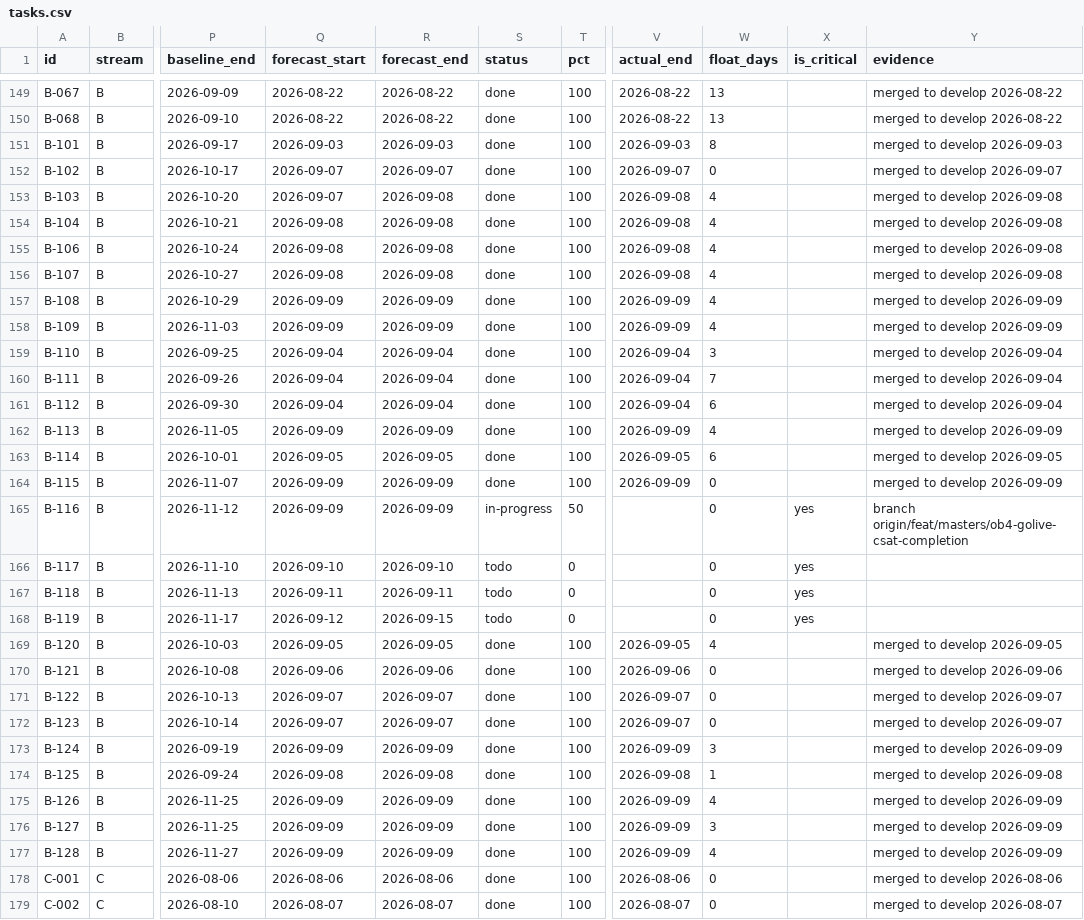
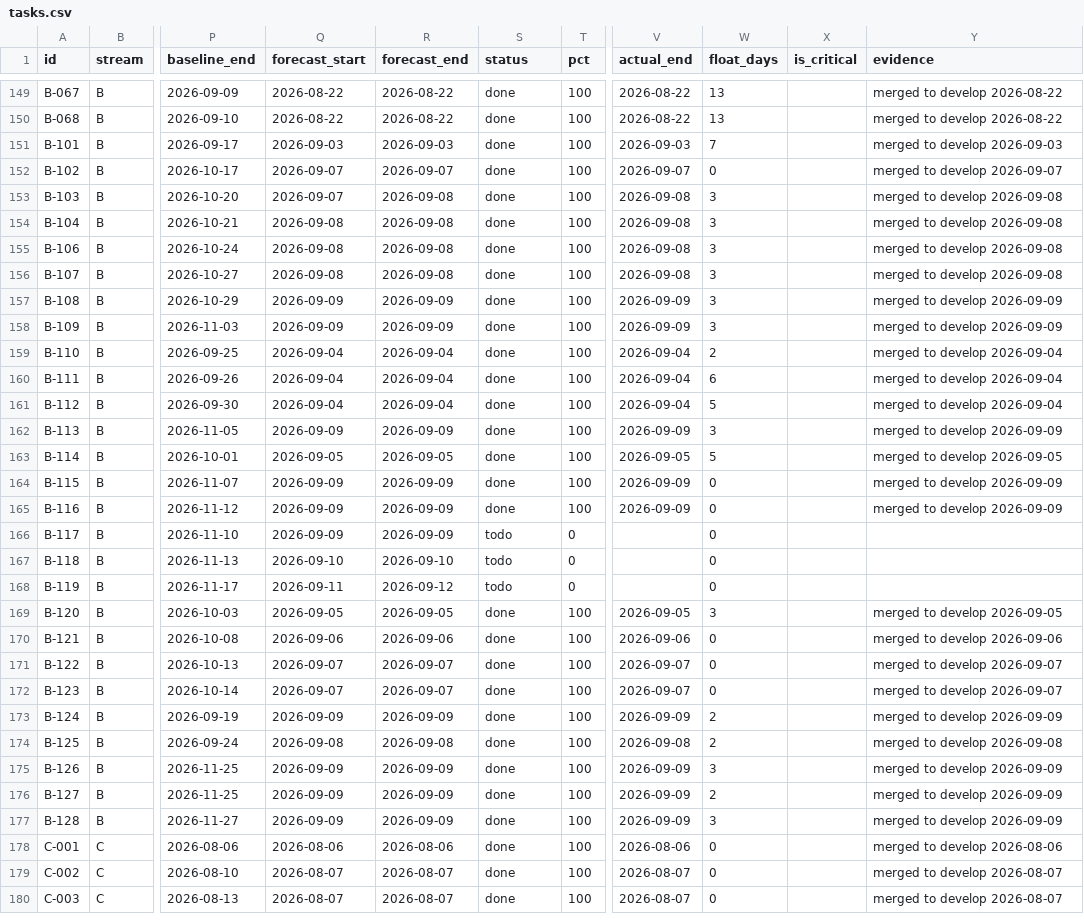
Before and after one commit to debashisedunext/EduTrack, a CSV file: docs/plan/tasks.csv, drawn as a sheet; only a part is shown, gaps mark what is left out; the shorter side is filled out with more unchanged rows; the diff covers the shown part only; the diff names each change by its address in the sheet, - before the commit and + after, or states it on an @@ line.

Commit message:
chore(plan): schedule refresh after push
Regenerated by plan-tracker. Status derived from git.

```diff
--- a/docs/plan/tasks.csv
+++ b/docs/plan/tasks.csv
-W151 (float_days): 8
+W151 (float_days): 7
-W153:W158 (float_days): 4
+W153:W158 (float_days): 3
-W159 (float_days): 3
+W159 (float_days): 2
-W160 (float_days): 7
+W160 (float_days): 6
-W161 (float_days): 6
+W161 (float_days): 5
-W162 (float_days): 4
+W162 (float_days): 3
-W163 (float_days): 6
+W163 (float_days): 5
-S165 (status): in-progress
+S165 (status): done
-T165 (pct): 50
+T165 (pct): 100
-V165 (actual_end): (empty)
+V165 (actual_end): 2026-09-09
-X165:X168 (is_critical): yes
+X165:X168 (is_critical): (empty)
-Y165 (evidence): branch origin/feat/masters/ob4-golive-csat-completion
+Y165 (evidence): merged to develop 2026-09-09
-Q166 (forecast_start): 2026-09-10
+Q166 (forecast_start): 2026-09-09
-R166 (forecast_end): 2026-09-10
+R166 (forecast_end): 2026-09-09
-Q167 (forecast_start): 2026-09-11
+Q167 (forecast_start): 2026-09-10
-R167 (forecast_end): 2026-09-11
+R167 (forecast_end): 2026-09-10
-Q168 (forecast_start): 2026-09-12
+Q168 (forecast_start): 2026-09-11
-R168 (forecast_end): 2026-09-15
+R168 (forecast_end): 2026-09-12
-W169 (float_days): 4
+W169 (float_days): 3
-W173 (float_days): 3
+W173 (float_days): 2
-W174 (float_days): 1
+W174 (float_days): 2
-W175 (float_days): 4
+W175 (float_days): 3
-W176 (float_days): 3
+W176 (float_days): 2
-W177 (float_days): 4
+W177 (float_days): 3
```
Also changed, not shown: 56 edited cells elsewhere in this file, 3 other files.
